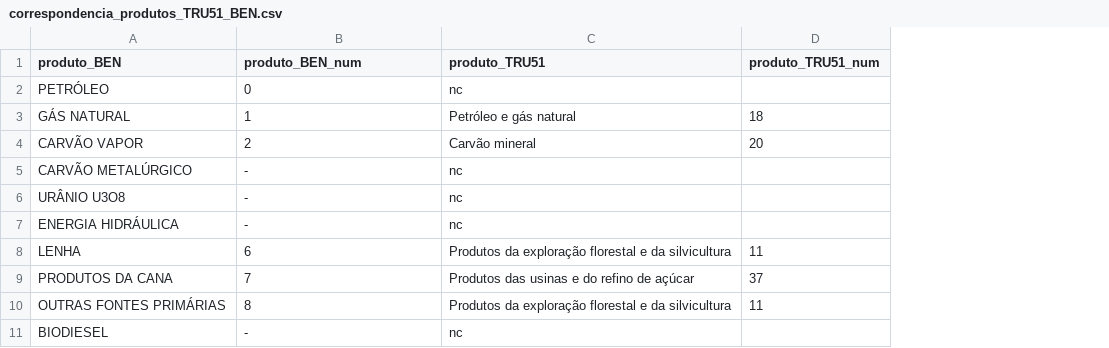
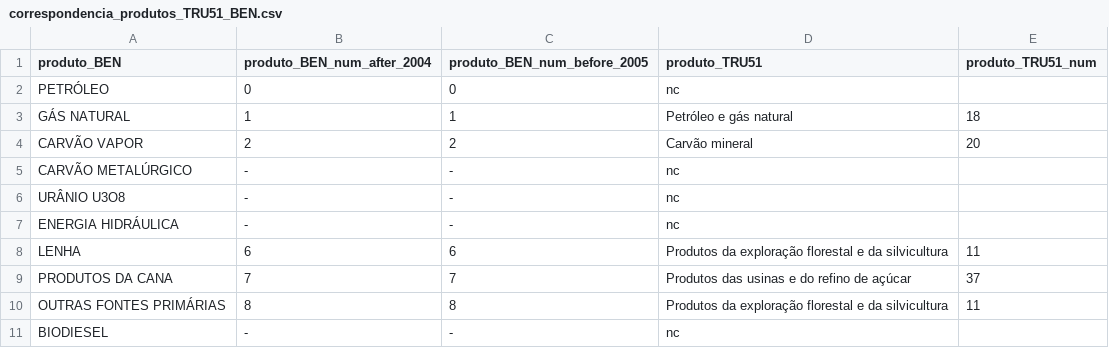
Before and after one commit to fms-1988/datas, a CSV file: correspondencia_produtos_TRU51_BEN.csv, drawn as a sheet; only a part is shown; the diff names each change by its address in the sheet, - before the commit and + after, or states it on an @@ line.

Commit message:
Update correspondencia_produtos_TRU51_BEN.csv
#at 2005 the ben started to report the product 'BIODIESEL'. It changed the column order of products

```diff
--- a/correspondencia_produtos_TRU51_BEN.csv
+++ b/correspondencia_produtos_TRU51_BEN.csv
+column C (produto_BEN_num_before_2005), rows 2-11: 0 | 1 | 2 | - | - | - | 6 | 7 | 8 | -
-B1: produto_BEN_num
+B1: produto_BEN_num_after_2004
```
